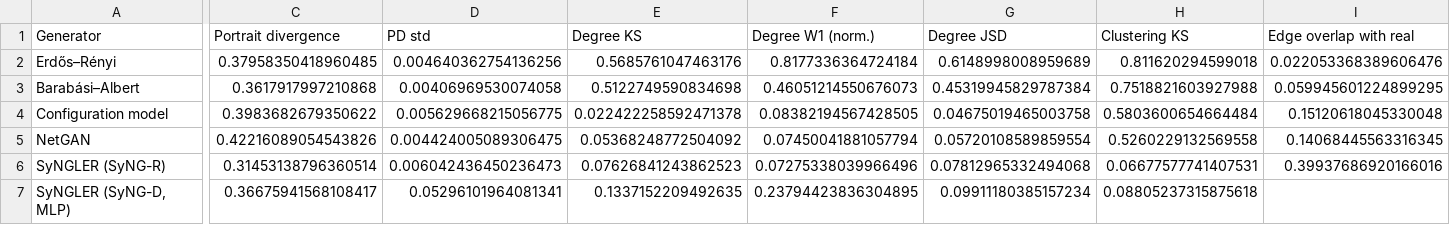
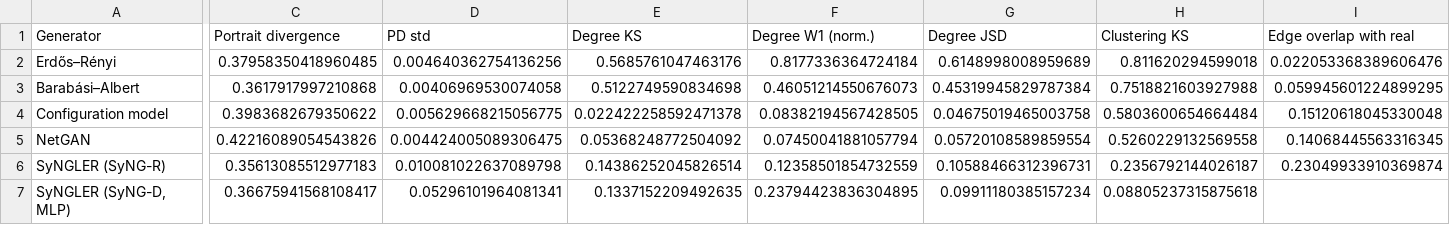
Before and after one commit to livin-joseph/Synth-Net-Lab, a CSV file: examples/polblogs_results/fidelity.csv, drawn as a sheet; only a part is shown, gaps mark what is left out; the diff covers the shown part only; the diff names each change by its address in the sheet, - before the commit and + after, or states it on an @@ line.

```diff
--- a/examples/polblogs_results/fidelity.csv
+++ b/examples/polblogs_results/fidelity.csv
-C6 (Portrait divergence): 0.31453138796360514
+C6 (Portrait divergence): 0.35613085512977183
-D6 (PD std): 0.006042436450236473
+D6 (PD std): 0.010081022637089798
-E6 (Degree KS): 0.07626841243862523
+E6 (Degree KS): 0.14386252045826514
-F6 (Degree W1 (norm.)): 0.07275338039966496
+F6 (Degree W1 (norm.)): 0.12358501854732559
-G6 (Degree JSD): 0.07812965332494068
+G6 (Degree JSD): 0.10588466312396731
-H6 (Clustering KS): 0.06677577741407531
+H6 (Clustering KS): 0.2356792144026187
-I6 (Edge overlap with real): 0.39937686920166016
+I6 (Edge overlap with real): 0.23049933910369874
```
Also changed, not shown: 1 edited cell elsewhere in this file, examples/polblogs_results/epidemic.csv, examples/polblogs_results/metric_errors.csv, 25 other files.
